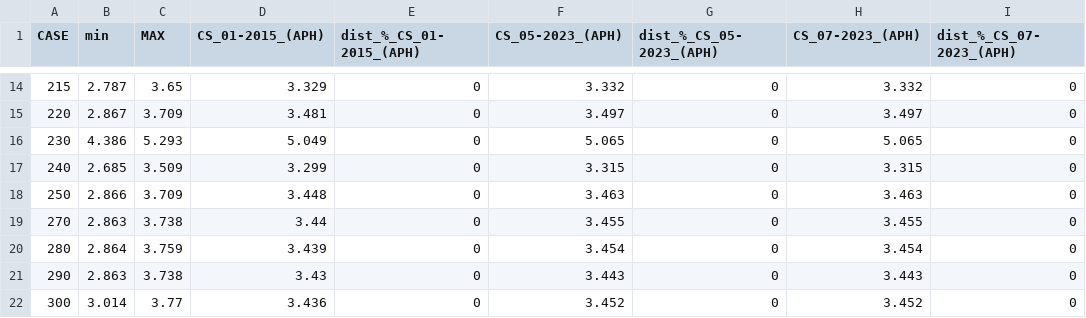
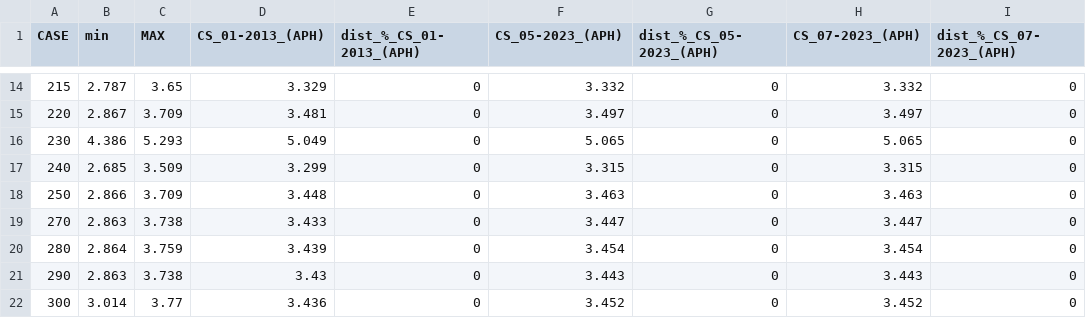
Before and after one commit to andregraff/Bestest_Andrea, a CSV file: csv_outputs/dist_APH.csv, drawn as a sheet; only a part is shown, gaps mark what is left out; the diff names each change by its address in the sheet, - before the commit and + after, or states it on an @@ line.

```diff
--- a/csv_outputs/dist_APH.csv
+++ b/csv_outputs/dist_APH.csv
-D1: CS_01-2015_(APH)
+D1: CS_01-2013_(APH)
-E1: dist_%_CS_01-2015_(APH)
+E1: dist_%_CS_01-2013_(APH)
-D19 (CS_01-2013_(APH)): 3.44
+D19 (CS_01-2013_(APH)): 3.433
-F19 (CS_05-2023_(APH)): 3.455
+F19 (CS_05-2023_(APH)): 3.447
-H19 (CS_07-2023_(APH)): 3.455
+H19 (CS_07-2023_(APH)): 3.447
```
Also changed, not shown: csv_outputs/HC_CS_01-2013.csv, csv_outputs/dist_AC.csv, 14 other files.
